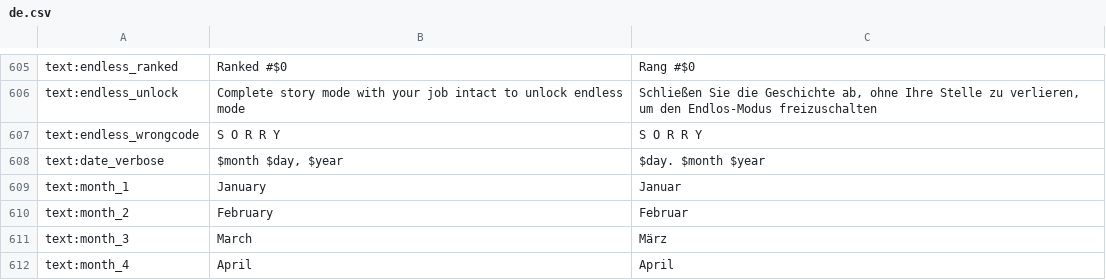
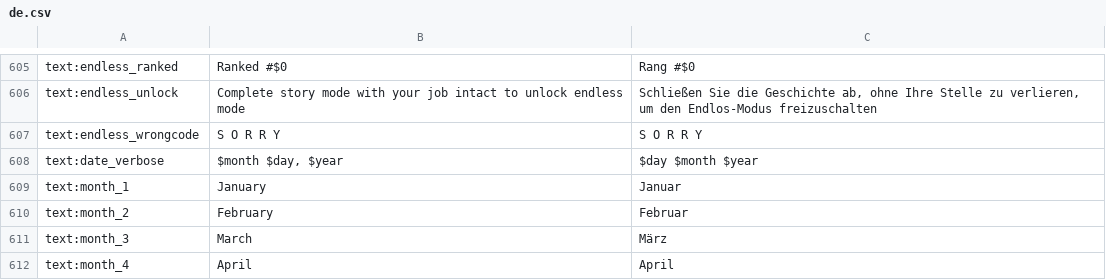
Before and after one commit to PapersPleaseLoc/Loc, a CSV file: de.csv, drawn as a sheet; only a part is shown, gaps mark what is left out; the diff names each change by its address in the sheet, - before the commit and + after, or states it on an @@ line.

Commit message:
Updates ffc93f11-f564-4437-a610-1f914450e952

```diff
--- a/de.csv
+++ b/de.csv
-C608: $day. $month $year
+C608: $day $month $year
```
